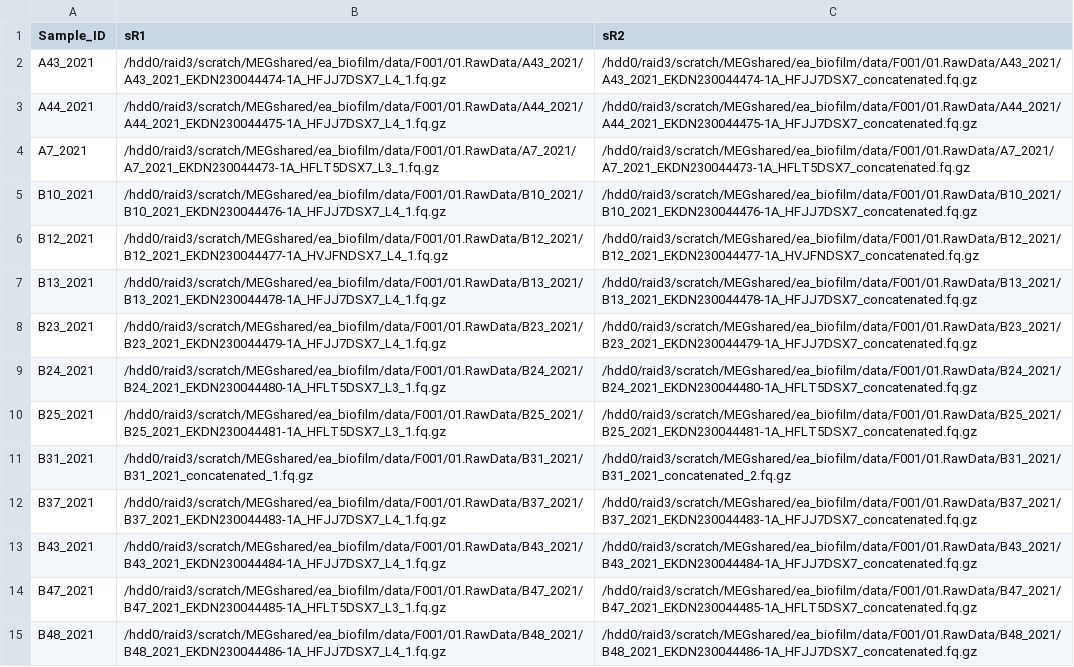
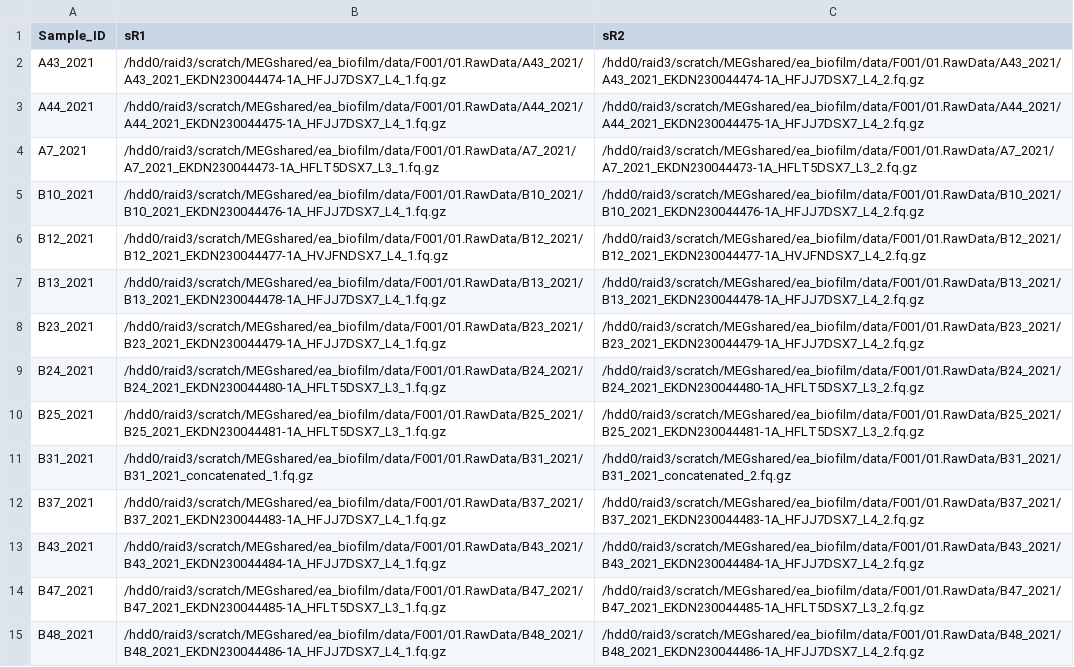
Before and after one commit to amycthorpe/metag_analysis_EA, a TSV file: config/samples.tsv, drawn as a sheet; only a part is shown; the diff covers the shown part only; the diff names each change by its address in the sheet, - before the commit and + after, or states it on an @@ line.

Commit message:
fixed create_samplefile.sh code to get correct paths for sR2

```diff
--- a/config/samples.tsv
+++ b/config/samples.tsv
-C2 (sR2): /hdd0/raid3/scratch/MEGshared/ea_biofilm/data/F001/01.RawData/A43_2021/A43_2021_EKDN230044474-1A_HFJJ7DSX7_concatenated.fq.gz
+C2 (sR2): /hdd0/raid3/scratch/MEGshared/ea_biofilm/data/F001/01.RawData/A43_2021/A43_2021_EKDN230044474-1A_HFJJ7DSX7_L4_2.fq.gz
-C3 (sR2): /hdd0/raid3/scratch/MEGshared/ea_biofilm/data/F001/01.RawData/A44_2021/A44_2021_EKDN230044475-1A_HFJJ7DSX7_concatenated.fq.gz
+C3 (sR2): /hdd0/raid3/scratch/MEGshared/ea_biofilm/data/F001/01.RawData/A44_2021/A44_2021_EKDN230044475-1A_HFJJ7DSX7_L4_2.fq.gz
-C4 (sR2): /hdd0/raid3/scratch/MEGshared/ea_biofilm/data/F001/01.RawData/A7_2021/A7_2021_EKDN230044473-1A_HFLT5DSX7_concatenated.fq.gz
+C4 (sR2): /hdd0/raid3/scratch/MEGshared/ea_biofilm/data/F001/01.RawData/A7_2021/A7_2021_EKDN230044473-1A_HFLT5DSX7_L3_2.fq.gz
-C5 (sR2): /hdd0/raid3/scratch/MEGshared/ea_biofilm/data/F001/01.RawData/B10_2021/B10_2021_EKDN230044476-1A_HFJJ7DSX7_concatenated.fq.gz
+C5 (sR2): /hdd0/raid3/scratch/MEGshared/ea_biofilm/data/F001/01.RawData/B10_2021/B10_2021_EKDN230044476-1A_HFJJ7DSX7_L4_2.fq.gz
-C6 (sR2): /hdd0/raid3/scratch/MEGshared/ea_biofilm/data/F001/01.RawData/B12_2021/B12_2021_EKDN230044477-1A_HVJFNDSX7_concatenated.fq.gz
+C6 (sR2): /hdd0/raid3/scratch/MEGshared/ea_biofilm/data/F001/01.RawData/B12_2021/B12_2021_EKDN230044477-1A_HVJFNDSX7_L4_2.fq.gz
-C7 (sR2): /hdd0/raid3/scratch/MEGshared/ea_biofilm/data/F001/01.RawData/B13_2021/B13_2021_EKDN230044478-1A_HFJJ7DSX7_concatenated.fq.gz
+C7 (sR2): /hdd0/raid3/scratch/MEGshared/ea_biofilm/data/F001/01.RawData/B13_2021/B13_2021_EKDN230044478-1A_HFJJ7DSX7_L4_2.fq.gz
-C8 (sR2): /hdd0/raid3/scratch/MEGshared/ea_biofilm/data/F001/01.RawData/B23_2021/B23_2021_EKDN230044479-1A_HFJJ7DSX7_concatenated.fq.gz
+C8 (sR2): /hdd0/raid3/scratch/MEGshared/ea_biofilm/data/F001/01.RawData/B23_2021/B23_2021_EKDN230044479-1A_HFJJ7DSX7_L4_2.fq.gz
-C9 (sR2): /hdd0/raid3/scratch/MEGshared/ea_biofilm/data/F001/01.RawData/B24_2021/B24_2021_EKDN230044480-1A_HFLT5DSX7_concatenated.fq.gz
+C9 (sR2): /hdd0/raid3/scratch/MEGshared/ea_biofilm/data/F001/01.RawData/B24_2021/B24_2021_EKDN230044480-1A_HFLT5DSX7_L3_2.fq.gz
-C10 (sR2): /hdd0/raid3/scratch/MEGshared/ea_biofilm/data/F001/01.RawData/B25_2021/B25_2021_EKDN230044481-1A_HFLT5DSX7_concatenated.fq.gz
+C10 (sR2): /hdd0/raid3/scratch/MEGshared/ea_biofilm/data/F001/01.RawData/B25_2021/B25_2021_EKDN230044481-1A_HFLT5DSX7_L3_2.fq.gz
-C12 (sR2): /hdd0/raid3/scratch/MEGshared/ea_biofilm/data/F001/01.RawData/B37_2021/B37_2021_EKDN230044483-1A_HFJJ7DSX7_concatenated.fq.gz
+C12 (sR2): /hdd0/raid3/scratch/MEGshared/ea_biofilm/data/F001/01.RawData/B37_2021/B37_2021_EKDN230044483-1A_HFJJ7DSX7_L4_2.fq.gz
-C13 (sR2): /hdd0/raid3/scratch/MEGshared/ea_biofilm/data/F001/01.RawData/B43_2021/B43_2021_EKDN230044484-1A_HFJJ7DSX7_concatenated.fq.gz
+C13 (sR2): /hdd0/raid3/scratch/MEGshared/ea_biofilm/data/F001/01.RawData/B43_2021/B43_2021_EKDN230044484-1A_HFJJ7DSX7_L4_2.fq.gz
-C14 (sR2): /hdd0/raid3/scratch/MEGshared/ea_biofilm/data/F001/01.RawData/B47_2021/B47_2021_EKDN230044485-1A_HFLT5DSX7_concatenated.fq.gz
+C14 (sR2): /hdd0/raid3/scratch/MEGshared/ea_biofilm/data/F001/01.RawData/B47_2021/B47_2021_EKDN230044485-1A_HFLT5DSX7_L3_2.fq.gz
-C15 (sR2): /hdd0/raid3/scratch/MEGshared/ea_biofilm/data/F001/01.RawData/B48_2021/B48_2021_EKDN230044486-1A_HFJJ7DSX7_concatenated.fq.gz
+C15 (sR2): /hdd0/raid3/scratch/MEGshared/ea_biofilm/data/F001/01.RawData/B48_2021/B48_2021_EKDN230044486-1A_HFJJ7DSX7_L4_2.fq.gz
```
Also changed, not shown: 144 edited cells elsewhere in this file, 1 other file.
